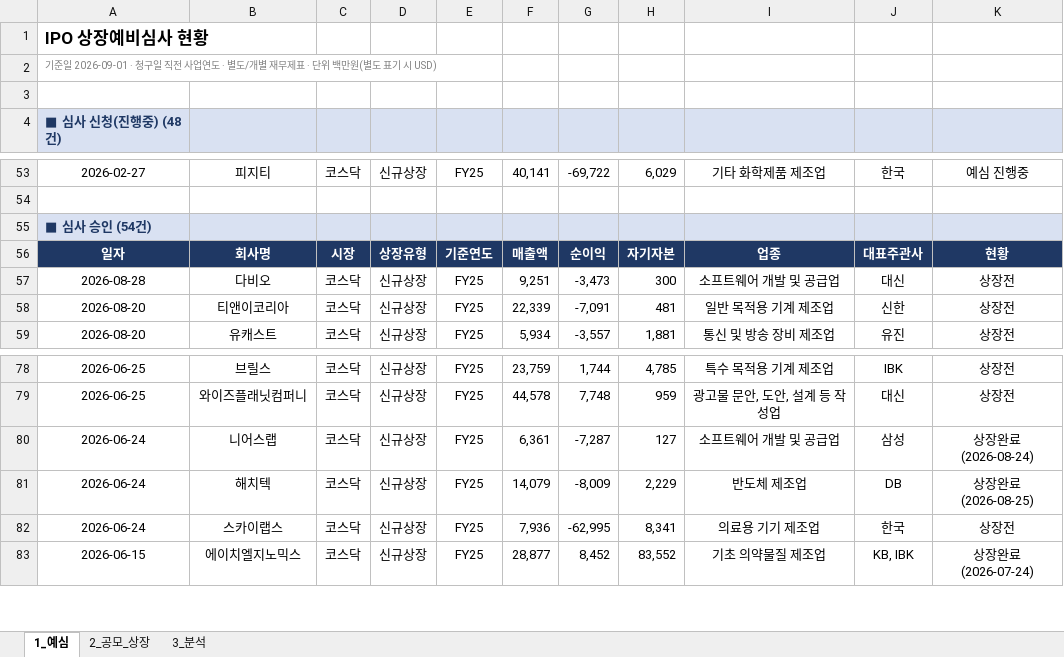
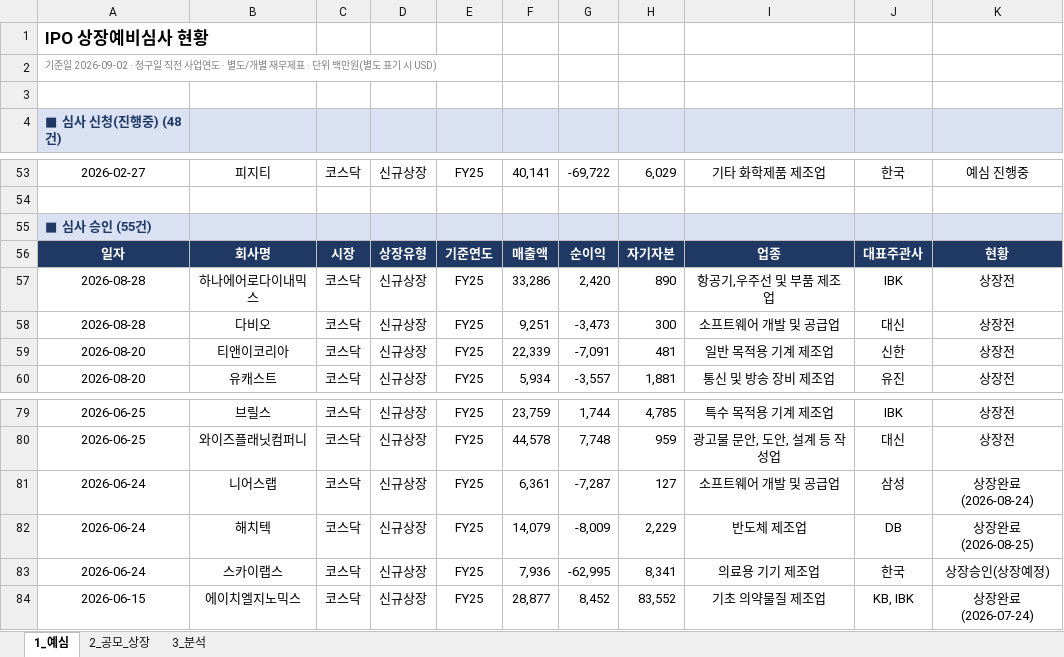
Before and after one commit to history-dungeon-user/IPO-MARKET-REVIEW, an Excel workbook: IPO_analysis.xlsx, sheet 1_예심, drawn as a sheet; only a part is shown, gaps mark what is left out; values as stored, in another font and other column widths than the file's, no borders; addresses are those after the commit; the diff names each change by its address in the sheet, - before the commit and + after, or states it on an @@ line.

```diff
--- a/IPO_analysis.xlsx (sheet 1_예심)
+++ b/IPO_analysis.xlsx (sheet 1_예심)
-A2: 기준일 2026-09-01 · 청구일…
+A2: 기준일 2026-09-02 · 청구일…
-A55: ■ 심사 승인 (54건)
+A55: ■ 심사 승인 (55건)
+row 57: 2026-08-28 | 하나에어로다이내믹스 | 코스닥 | 신규상장 | FY25 | 33,286 | 2,420 | 890 | 항공기,우주선 및 부품 제조업 | IBK | 상장전
-K83: 상장전
+K83: 상장승인(상장예정)
```
Also changed, not shown: sheet 2_공모_상장, sheet 3_분석, IPO_Rawdata_master.xlsx, 7 other files.
